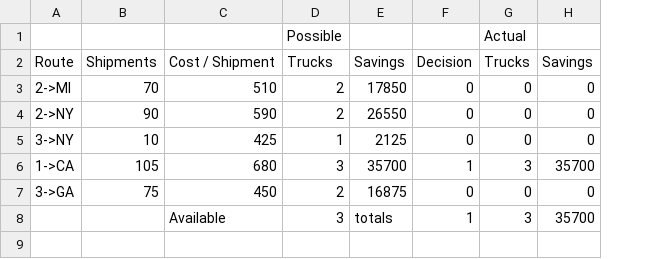
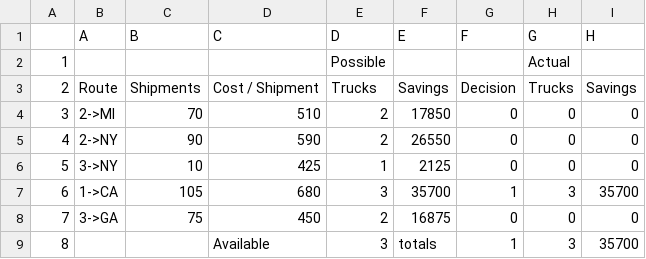
Before and after one commit to TheoKoppenhoefer/mathematical-modelling-VT24, a CSV file: Exercise21/Exercise21_solution.csv, drawn as a sheet; addresses are those after the commit; the diff names each change by its address in the sheet, - before the commit and + after, or states it on an @@ line.

Commit message:
Minor update in the solution formatting.

```diff
--- a/Exercise21/Exercise21_solution.csv
+++ b/Exercise21/Exercise21_solution.csv
+column A, rows 2-9: 1 | 2 | 3 | 4 | 5 | 6 | 7 | 8
+row 1:  | A | B | C | D | E | F | G | H
```
Also changed, not shown: 1 other file.
